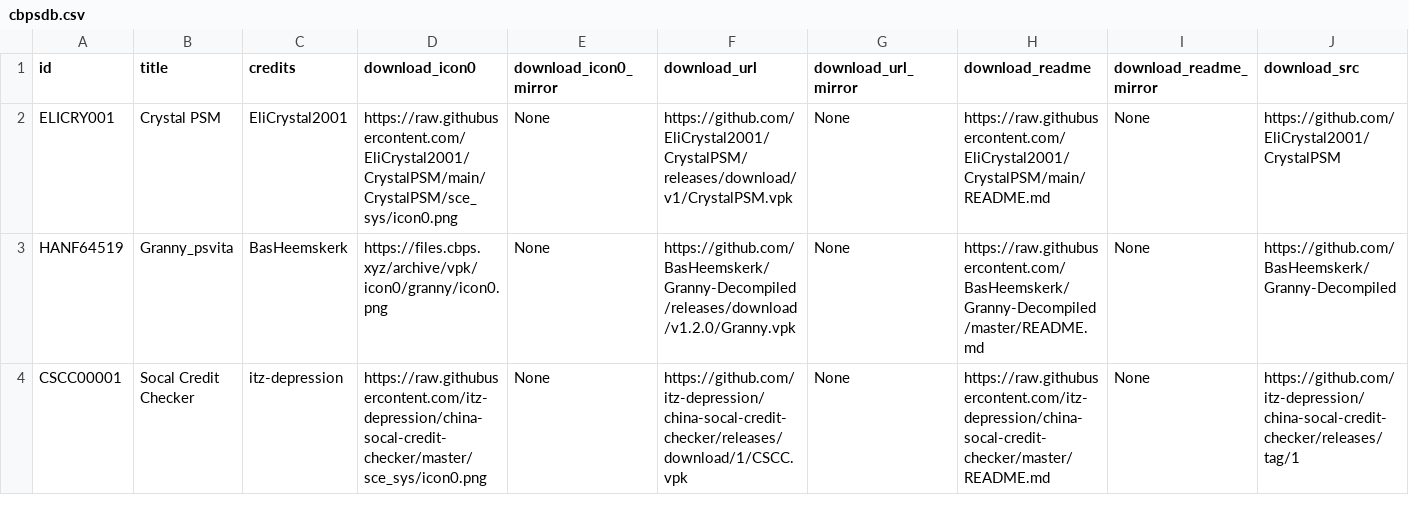
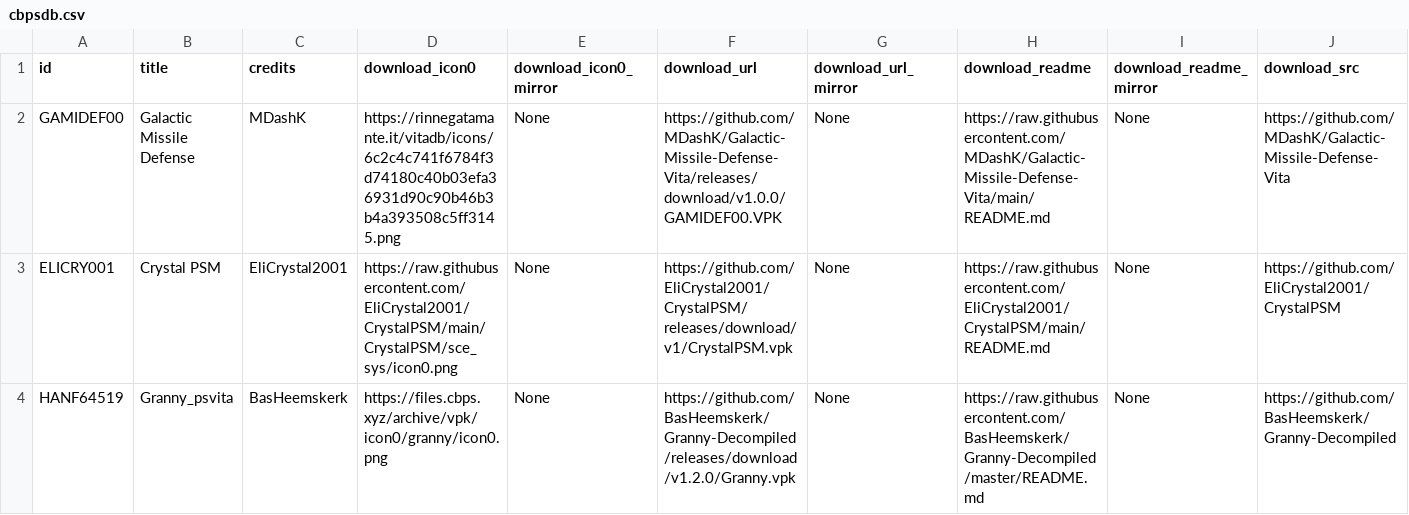
Before and after one commit to LiEnby/cbps-db, a CSV file: cbpsdb.csv, drawn as a sheet; only a part is shown; the shorter side is filled out with more unchanged rows; rows hold the shown columns only; the diff covers the shown part only; the diff names each change by its address in the sheet, - before the commit and + after, or states it on an @@ line.

Commit message:
Add files via upload

```diff
--- a/cbpsdb.csv
+++ b/cbpsdb.csv
+row 2: GAMIDEF00 | Galactic Missile Defense | MDashK | https://rinnegatamante.it/vitadb/icons/6c2c4c741f6784f3d74180c40b03efa36931d90c90b46b3b4a393508c5ff3145.png | None | https://github.com/MDashK/Galactic-Missile-Defense-Vita/releases/download/v1.0.0/GAMIDEF00.VPK | None | https://raw.githubusercontent.com/MDashK/Galactic-Missile-Defense-Vita/main/README.md | None | https://github.com/MDashK/Galactic-Missile-Defense-Vita
```
Also changed, not shown: 2 edited cells elsewhere in this file.
